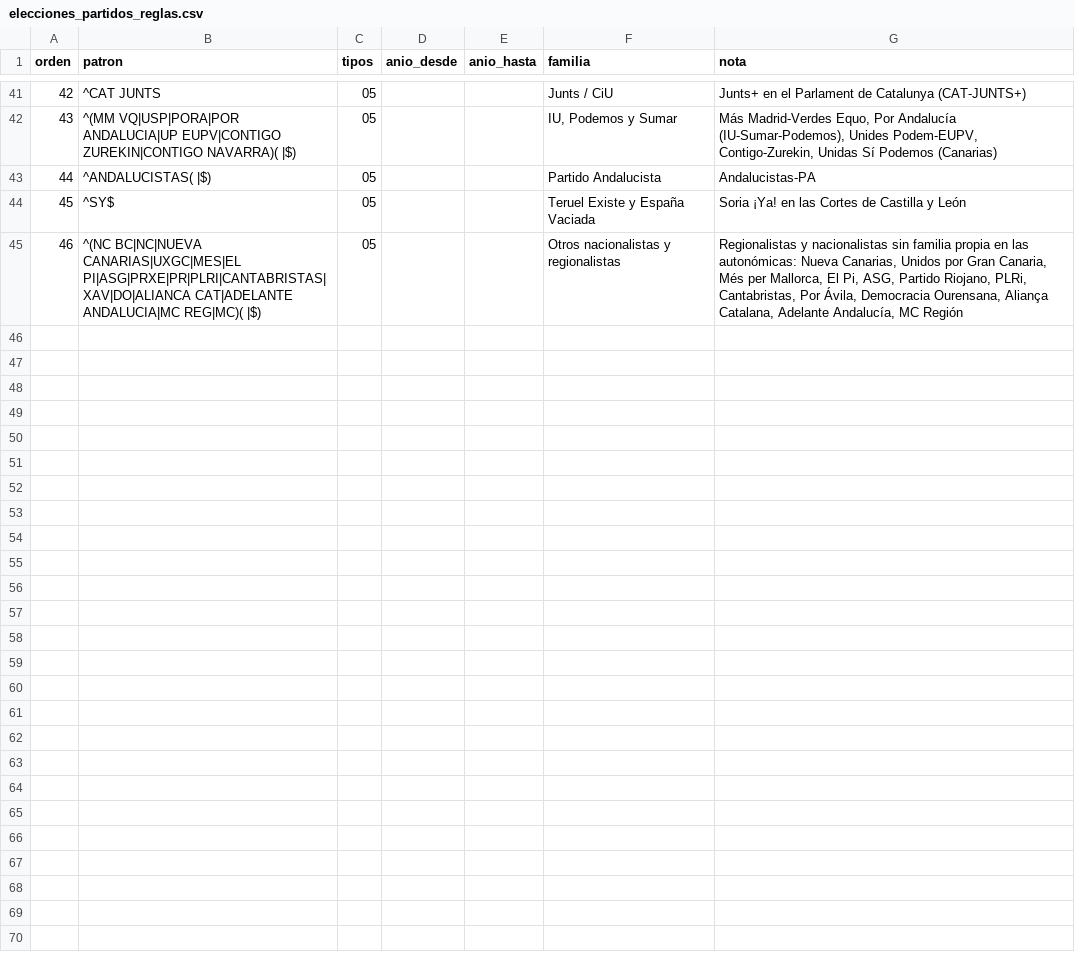
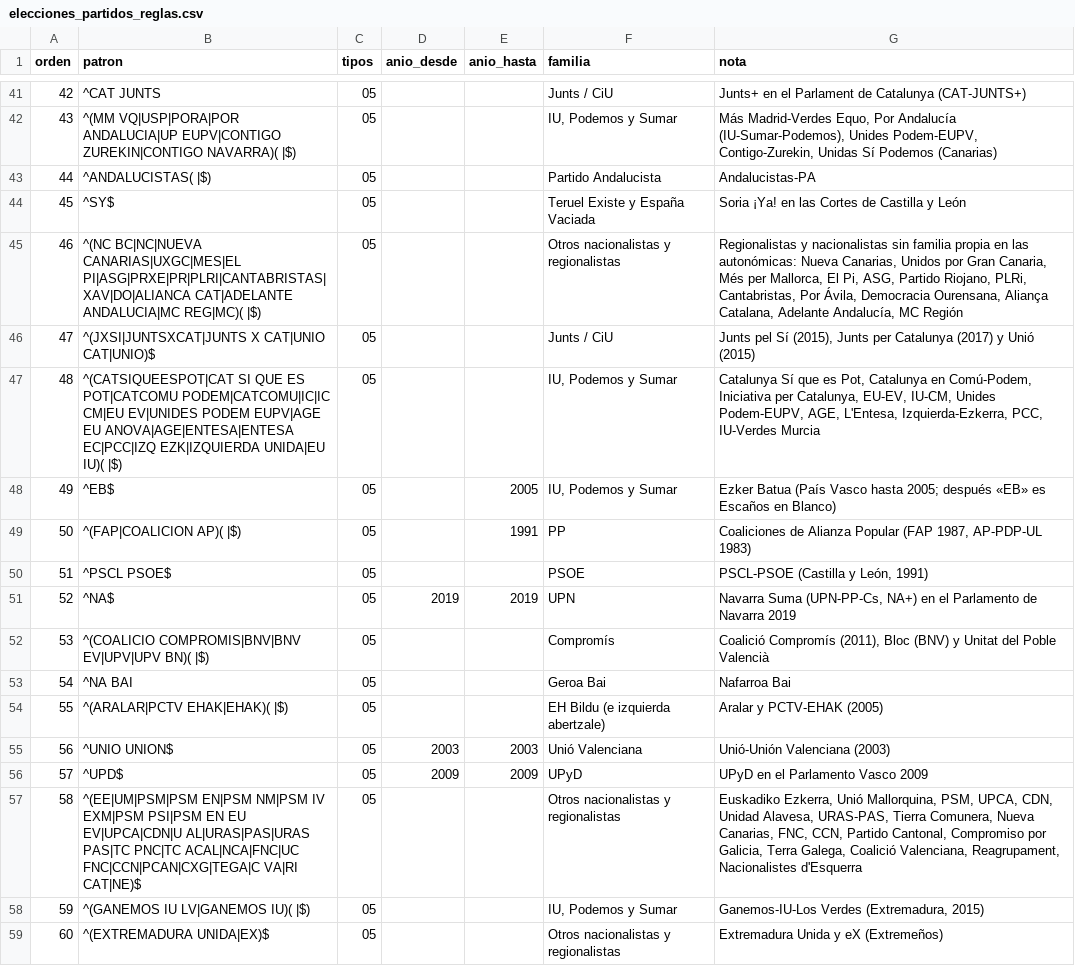
Before and after one commit to SpainFacts/spainfacts.github.io, a CSV file: transform/seeds/elecciones_partidos_reglas.csv, drawn as a sheet; only a part is shown, gaps mark what is left out; the diff names each change by its address in the sheet, - before the commit and + after, or states it on an @@ line.

```diff
--- a/transform/seeds/elecciones_partidos_reglas.csv
+++ b/transform/seeds/elecciones_partidos_reglas.csv
+row 46: 47 | ^(JXSI|JUNTSXCAT|JUNTS X CAT|UNIO CAT|UNIO)$ | 05 |  |  | Junts / CiU | Junts pel Sí (2015), Junts per Catalunya (2017) y Unió (2015)
+row 47: 48 | ^(CATSIQUEESPOT|CAT SI QUE ES POT|CATCOMU PODEM|CATCOMU|IC|IC CM|EU EV|UNIDES PODEM EUPV|AGE EU ANOVA|AGE|ENTESA|ENTESA EC|PCC|IZQ EZK|IZQUIERDA UNIDA|EU IU)( |$) | 05 |  |  | IU, Podemos y Sumar | Catalunya Sí que es Pot, Catalunya en Comú-Podem, Iniciativa per Catalunya, EU-EV, IU-CM, Unides Podem-EUPV, AGE, L'Entesa, Izquierda-Ezkerra, PCC, IU-Verdes Murcia
+row 48: 49 | ^EB$ | 05 |  | 2005 | IU, Podemos y Sumar | Ezker Batua (País Vasco hasta 2005; después «EB» es Escaños en Blanco)
+row 49: 50 | ^(FAP|COALICION AP)( |$) | 05 |  | 1991 | PP | Coaliciones de Alianza Popular (FAP 1987, AP-PDP-UL 1983)
+row 50: 51 | ^PSCL PSOE$ | 05 |  |  | PSOE | PSCL-PSOE (Castilla y León, 1991)
+row 51: 52 | ^NA$ | 05 | 2019 | 2019 | UPN | Navarra Suma (UPN-PP-Cs, NA+) en el Parlamento de Navarra 2019
+row 52: 53 | ^(COALICIO COMPROMIS|BNV|BNV EV|UPV|UPV BN)( |$) | 05 |  |  | Compromís | Coalició Compromís (2011), Bloc (BNV) y Unitat del Poble Valencià
+row 53: 54 | ^NA BAI | 05 |  |  | Geroa Bai | Nafarroa Bai
+row 54: 55 | ^(ARALAR|PCTV EHAK|EHAK)( |$) | 05 |  |  | EH Bildu (e izquierda abertzale) | Aralar y PCTV-EHAK (2005)
+row 55: 56 | ^UNIO UNION$ | 05 | 2003 | 2003 | Unió Valenciana | Unió-Unión Valenciana (2003)
+row 56: 57 | ^UPD$ | 05 | 2009 | 2009 | UPyD | UPyD en el Parlamento Vasco 2009
+row 57: 58 | ^(EE|UM|PSM|PSM EN|PSM NM|PSM IV EXM|PSM PSI|PSM EN EU EV|UPCA|CDN|U AL|URAS|PAS|URAS PAS|TC PNC|TC ACAL|NCA|FNC|UC FNC|CCN|PCAN|CXG|TEGA|C VA|RI CAT|NE)$ | 05 |  |  | Otros nacionalistas y regionalistas | Euskadiko Ezkerra, Unió Mallorquina, PSM, UPCA, CDN, Unidad Alavesa, URAS-PAS, Tierra Comunera, Nueva Canarias, FNC, CCN, Partido Cantonal, Compromiso por Galicia, Terra Galega, Coalició Valenciana, Reagrupament, Nacionalistes d'Esquerra
+row 58: 59 | ^(GANEMOS IU LV|GANEMOS IU)( |$) | 05 |  |  | IU, Podemos y Sumar | Ganemos-IU-Los Verdes (Extremadura, 2015)
+row 59: 60 | ^(EXTREMADURA UNIDA|EX)$ | 05 |  |  | Otros nacionalistas y regionalistas | Extremadura Unida y eX (Extremeños)
```
Also changed, not shown: 38 other files.
